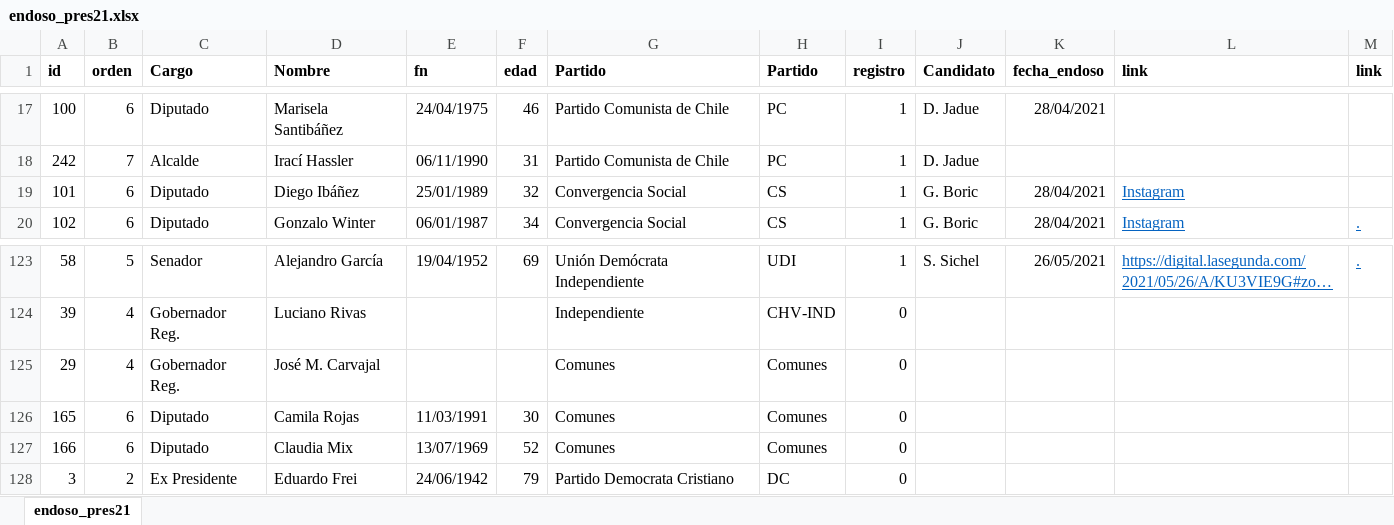
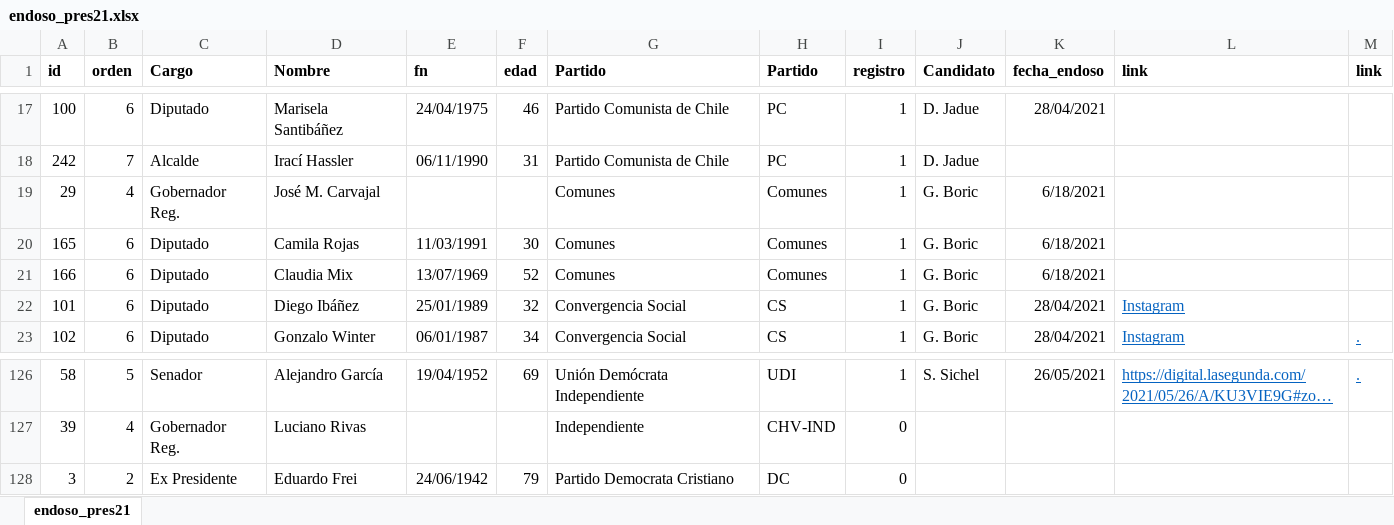
Before and after one commit to tresquintos/endosos, an Excel workbook: endoso_pres21.xlsx, sheet endoso_pres21, drawn as a sheet; only a part is shown, gaps mark what is left out; long unchanged cells end in …; values as stored, in another font and other column widths than the file's, no borders; removed rows and columns are numbered as before the commit, all else as after; the diff names each change by its address in the sheet, - before the commit and + after, or states it on an @@ line.

```diff
--- a/endoso_pres21.xlsx (sheet endoso_pres21)
+++ b/endoso_pres21.xlsx (sheet endoso_pres21)
+row 19: 29 | 4 | Gobernador Reg. | José M. Carvajal |  |  | Comunes | Comunes | 1 | G. Boric | 6/18/2021
+row 20: 165 | 6 | Diputado | Camila Rojas | 11/03/1991 | 30 | Comunes | Comunes | 1 | G. Boric | 6/18/2021
+row 21: 166 | 6 | Diputado | Claudia Mix | 13/07/1969 | 52 | Comunes | Comunes | 1 | G. Boric | 6/18/2021
-row 125: 29 | 4 | Gobernador Reg. | José M. Carvajal |  |  | Comunes | Comunes | 0
-row 126: 165 | 6 | Diputado | Camila Rojas | 11/03/1991 | 30 | Comunes | Comunes | 0
-row 127: 166 | 6 | Diputado | Claudia Mix | 13/07/1969 | 52 | Comunes | Comunes | 0
```
Also changed, not shown: formulas that keep their value, 1 other file.
